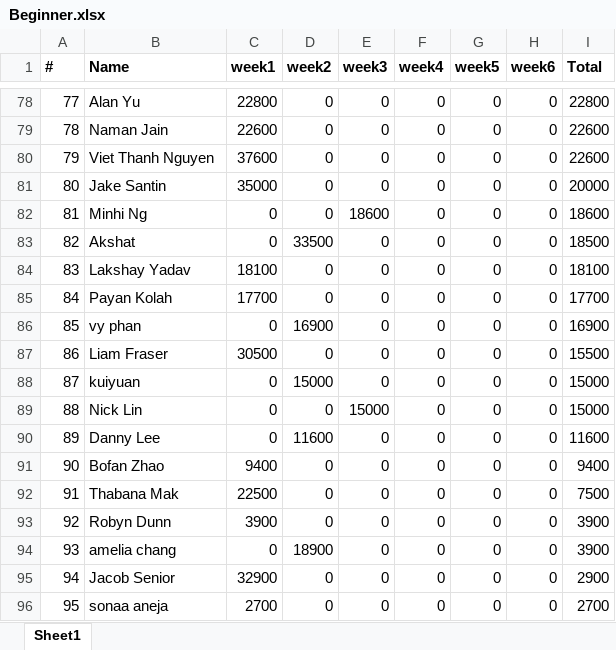
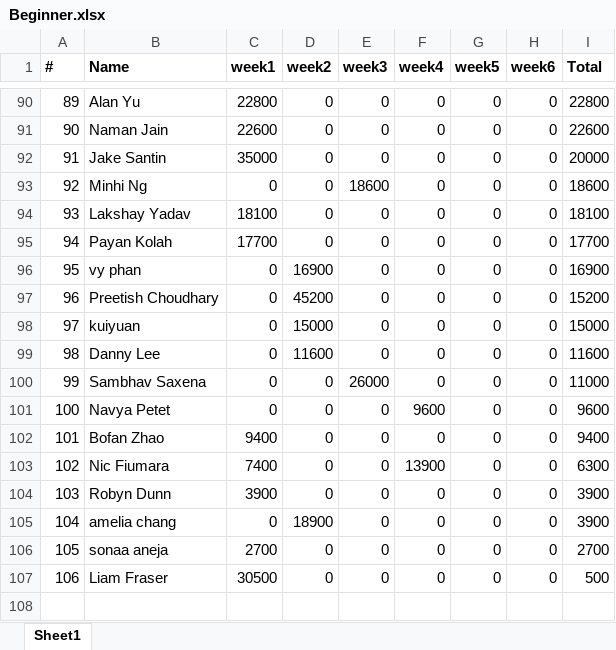
Before and after one commit to QTS-UniMelb/poker-tournament-leaderboard, an Excel workbook: public/res/leaderboards/Beginner.xlsx, sheet Sheet1, drawn as a sheet; only a part is shown, gaps mark what is left out; values as stored, in another font and other column widths than the file's, no borders; removed rows and columns are numbered as before the commit, all else as after; the diff covers the shown part only; the diff names each change by its address in the sheet, - before the commit and + after, or states it on an @@ line.

```diff
--- a/public/res/leaderboards/Beginner.xlsx (sheet Sheet1)
+++ b/public/res/leaderboards/Beginner.xlsx (sheet Sheet1)
@@ column A (#) renumbered between rows 3 and 106 @@
-row 80: 79 | Viet Thanh Nguyen | 37600 | 0 | 0 | 0 | 0 | 0 | 22600
-row 83: 82 | Akshat | 0 | 33500 | 0 | 0 | 0 | 0 | 18500
-B97 (Name): Liam Fraser
+B97 (Name): Preetish Choudhary
-C97 (week1): 30500
+C97 (week1): 0
-D97 (week2): 0
+D97 (week2): 45200
-I97 (Total): 15500
+I97 (Total): 15200
-row 89: 88 | Nick Lin | 0 | 0 | 15000 | 0 | 0 | 0 | 15000
+row 100: 99 | Sambhav Saxena | 0 | 0 | 26000 | 0 | 0 | 0 | 11000
+row 101: 100 | Navya Petet | 0 | 0 | 0 | 9600 | 0 | 0 | 9600
-B103 (Name): Thabana Mak
+B103 (Name): Nic Fiumara
-C103 (week1): 22500
+C103 (week1): 7400
-F103 (week4): 0
+F103 (week4): 13900
-I103 (Total): 7500
+I103 (Total): 6300
-row 95: 94 | Jacob Senior | 32900 | 0 | 0 | 0 | 0 | 0 | 2900
+row 107: 106 | Liam Fraser | 30500 | 0 | 0 | 0 | 0 | 0 | 500
```
Also changed, not shown: 34 added rows, 22 removed rows and 34 edited cells elsewhere in this sheet, public/res/leaderboards/Advanced.xlsx.
